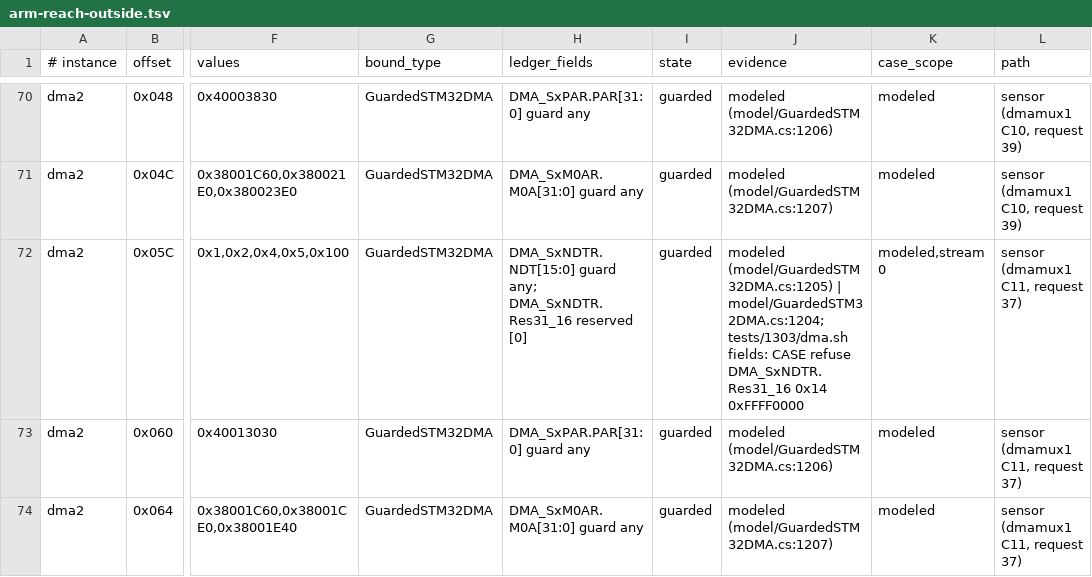
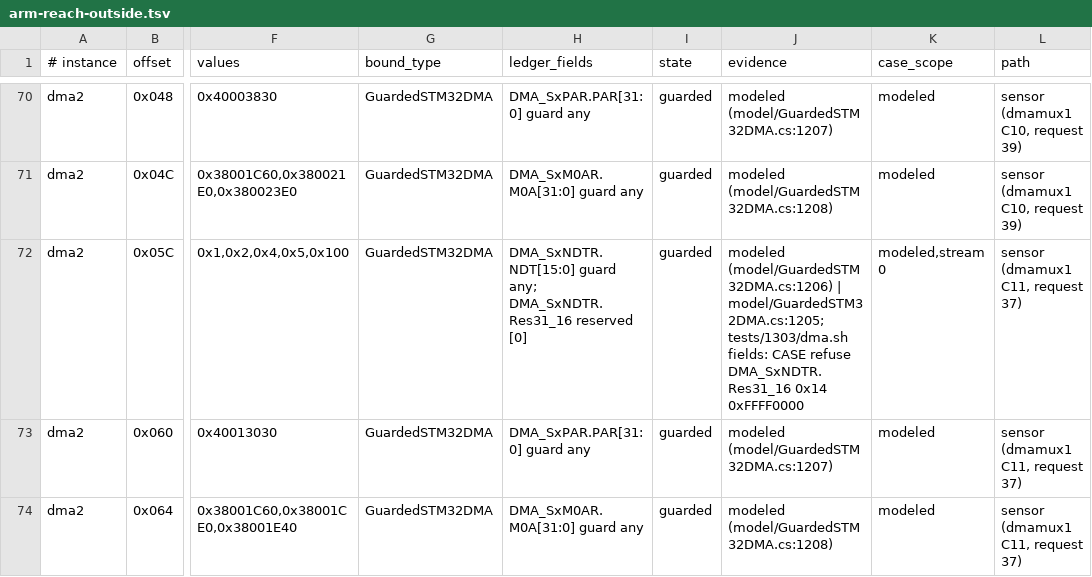
Before and after one commit to ClearForge-LLC/tviburi, a TSV file: spike/1205/data/main-63fe557+a10/arm-reach-outside.tsv, drawn as a sheet; only a part is shown, gaps mark what is left out; the diff covers the shown part only; the diff names each change by its address in the sheet, - before the commit and + after, or states it on an @@ line.

```diff
--- a/spike/1205/data/main-63fe557+a10/arm-reach-outside.tsv
+++ b/spike/1205/data/main-63fe557+a10/arm-reach-outside.tsv
-J70 (evidence): modeled (model/GuardedSTM32DMA.cs:1206)
+J70 (evidence): modeled (model/GuardedSTM32DMA.cs:1207)
-J71 (evidence): modeled (model/GuardedSTM32DMA.cs:1207)
+J71 (evidence): modeled (model/GuardedSTM32DMA.cs:1208)
-J72 (evidence): modeled (model/GuardedSTM32DMA.cs:1205) | model/GuardedSTM32DMA.cs:1204; tests/1303/dma.sh fields:…
+J72 (evidence): modeled (model/GuardedSTM32DMA.cs:1206) | model/GuardedSTM32DMA.cs:1205; tests/1303/dma.sh fields:…
-J73 (evidence): modeled (model/GuardedSTM32DMA.cs:1206)
+J73 (evidence): modeled (model/GuardedSTM32DMA.cs:1207)
-J74 (evidence): modeled (model/GuardedSTM32DMA.cs:1207)
+J74 (evidence): modeled (model/GuardedSTM32DMA.cs:1208)
```
Also changed, not shown: 53 edited cells elsewhere in this file, spike/1205/data/main-5d4a61a/states.tsv, spike/1205/data/main-63fe557+a10/states.tsv, 5 other files.
